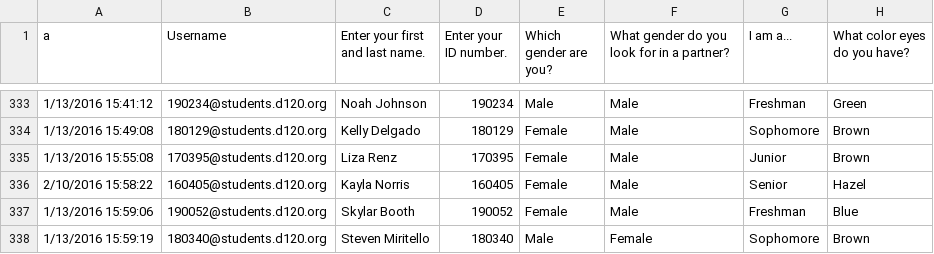
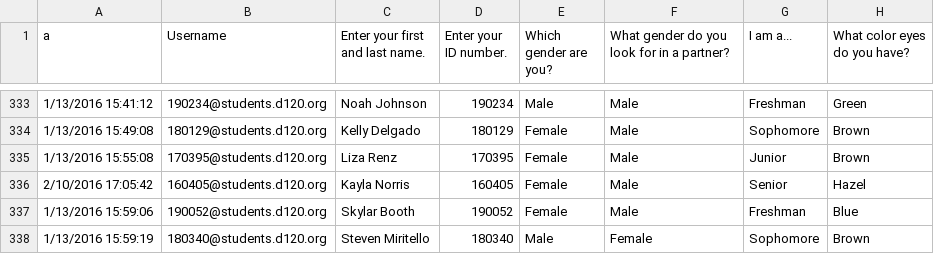
Before and after one commit to MHSByteClub/mhsbyteclub.github.io, a CSV file: matchresponses.csv, drawn as a sheet; only a part is shown, gaps mark what is left out; the diff names each change by its address in the sheet, - before the commit and + after, or states it on an @@ line.

Commit message:
updated matchresponses.csv

```diff
--- a/matchresponses.csv
+++ b/matchresponses.csv
-A336 (a): 2/10/2016 15:58:22
+A336 (a): 2/10/2016 17:05:42
```
